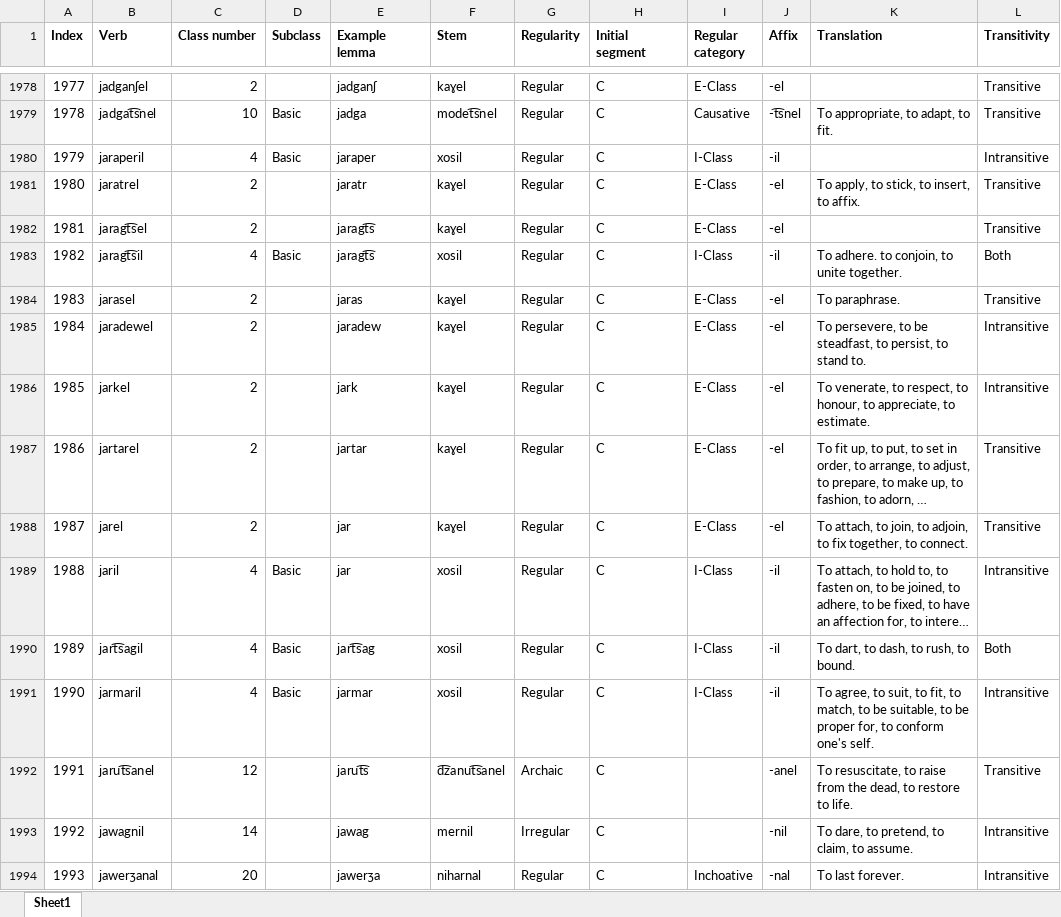
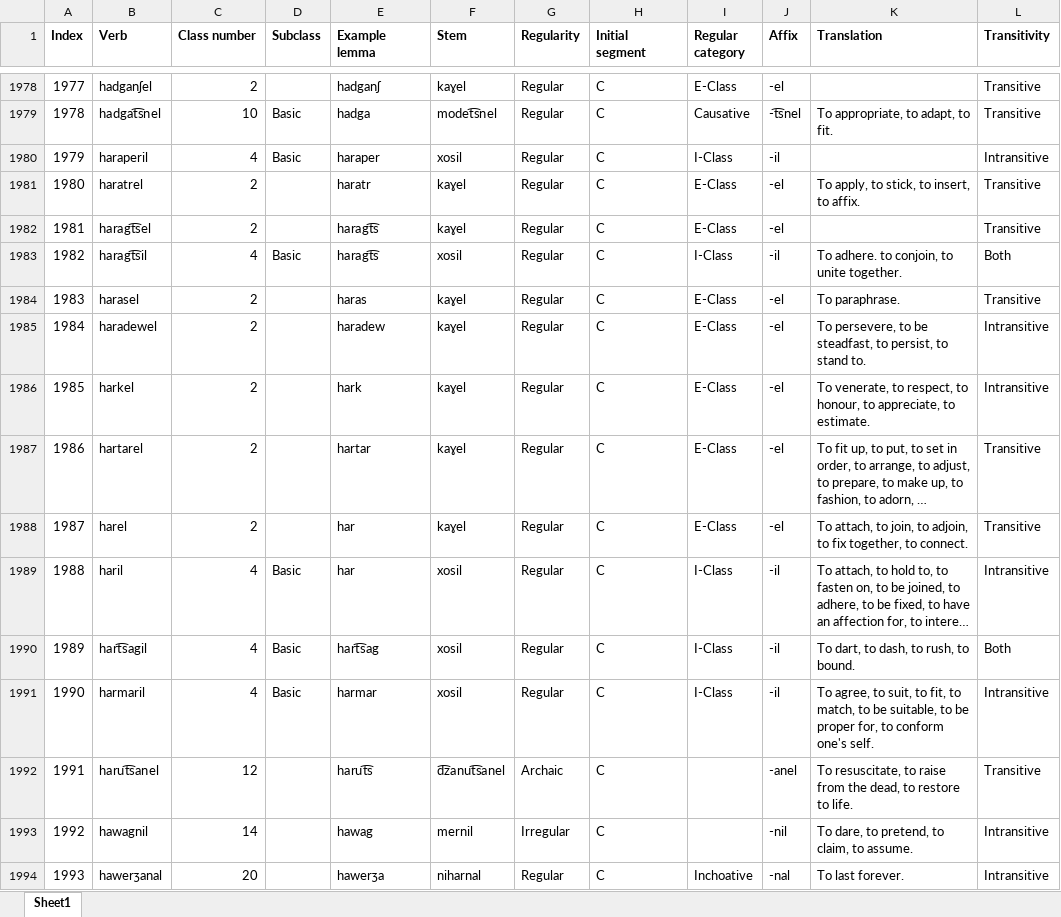
Before and after one commit to jhdeov/ArmenianVerbs, an Excel workbook: verblist/verblist_excel/verblist_trans.xlsx, sheet Sheet1, drawn as a sheet; only a part is shown, gaps mark what is left out; long unchanged cells end in …; values as stored, in another font and other column widths than the file's, no borders; the diff covers the shown part only; the diff names each change by its address in the sheet, - before the commit and + after, or states it on an @@ line.

```diff
--- a/verblist/verblist_excel/verblist_trans.xlsx (sheet Sheet1)
+++ b/verblist/verblist_excel/verblist_trans.xlsx (sheet Sheet1)
-B1978 (Verb): jadganʃel
+B1978 (Verb): hadganʃel
-E1978 (Example lemma): jadganʃ
+E1978 (Example lemma): hadganʃ
-B1979 (Verb): jadgat͡snel
+B1979 (Verb): hadgat͡snel
-E1979 (Example lemma): jadga
+E1979 (Example lemma): hadga
-B1980 (Verb): jaraperil
+B1980 (Verb): haraperil
-E1980 (Example lemma): jaraper
+E1980 (Example lemma): haraper
-B1981 (Verb): jaratrel
+B1981 (Verb): haratrel
-E1981 (Example lemma): jaratr
+E1981 (Example lemma): haratr
-B1982 (Verb): jaragt͡sel
+B1982 (Verb): haragt͡sel
-E1982:E1983 (Example lemma): jaragt͡s
+E1982:E1983 (Example lemma): haragt͡s
-B1983 (Verb): jaragt͡sil
+B1983 (Verb): haragt͡sil
-B1984 (Verb): jarasel
+B1984 (Verb): harasel
-E1984 (Example lemma): jaras
+E1984 (Example lemma): haras
-B1985 (Verb): jaradewel
+B1985 (Verb): haradewel
-E1985 (Example lemma): jaradew
+E1985 (Example lemma): haradew
-B1986 (Verb): jarkel
+B1986 (Verb): harkel
-E1986 (Example lemma): jark
+E1986 (Example lemma): hark
-B1987 (Verb): jartarel
+B1987 (Verb): hartarel
-E1987 (Example lemma): jartar
+E1987 (Example lemma): hartar
-B1988 (Verb): jarel
+B1988 (Verb): harel
-E1988:E1989 (Example lemma): jar
+E1988:E1989 (Example lemma): har
-B1989 (Verb): jaril
+B1989 (Verb): haril
-B1990 (Verb): jart͡sagil
+B1990 (Verb): hart͡sagil
-E1990 (Example lemma): jart͡sag
+E1990 (Example lemma): hart͡sag
-B1991 (Verb): jarmaril
+B1991 (Verb): harmaril
-E1991 (Example lemma): jarmar
+E1991 (Example lemma): harmar
-B1992 (Verb): jarut͡sanel
+B1992 (Verb): harut͡sanel
-E1992 (Example lemma): jarut͡s
+E1992 (Example lemma): harut͡s
-B1993 (Verb): jawagnil
+B1993 (Verb): hawagnil
-E1993 (Example lemma): jawag
+E1993 (Example lemma): hawag
-B1994 (Verb): jawerʒanal
+B1994 (Verb): hawerʒanal
-E1994 (Example lemma): jawerʒa
+E1994 (Example lemma): hawerʒa
```
Also changed, not shown: 193 edited cells elsewhere in this sheet, verblist/verblist_excel/verblist_arm.xlsx, 6 other files.
